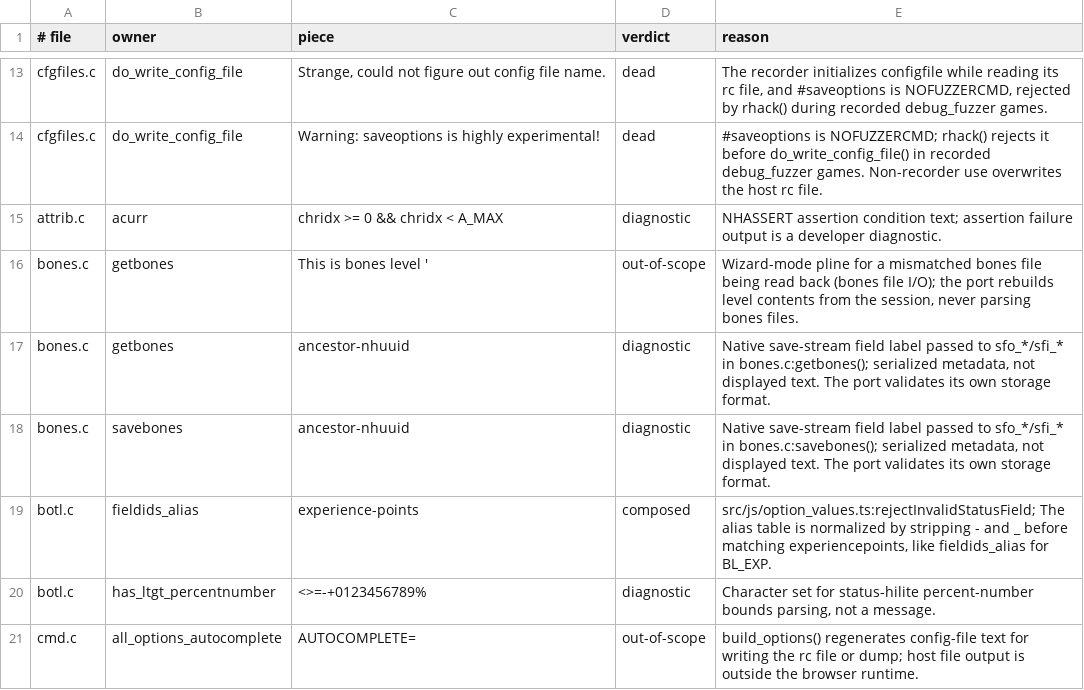
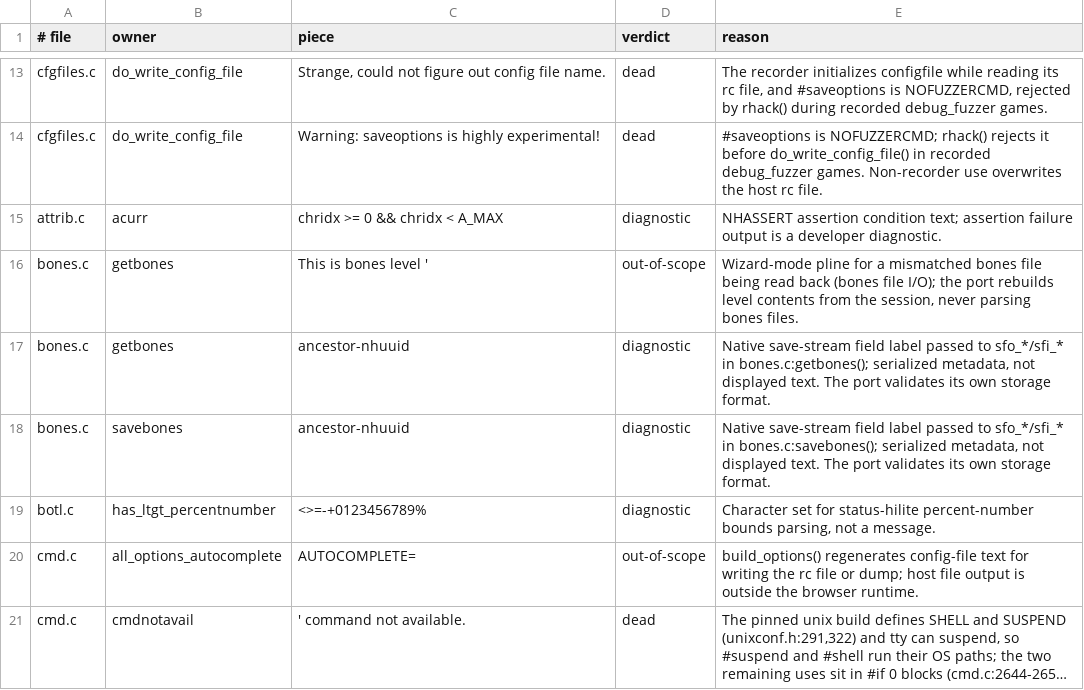
Before and after one commit to daoa0601/teleport-contest, a TSV file: docs/ledger/c-messages-reviewed.tsv, drawn as a sheet; only a part is shown, gaps mark what is left out; the shorter side is filled out with more unchanged rows; long unchanged cells end in ….

Commit message:
Drop the reviewed experience-points row now that the parser holds the literal

```diff
--- a/docs/ledger/c-messages-reviewed.tsv
+++ b/docs/ledger/c-messages-reviewed.tsv
@@ -18,3 +18,2 @@ bones.c	getbones	ancestor-nhuuid	diagnostic	Native save-stream field label passe
 bones.c	savebones	ancestor-nhuuid	diagnostic	Native save-stream field label passed to sfo_*/sfi_* in bones.c:savebones(); serialized metadata, not displayed text. The port validates its own storage format.
-botl.c	fieldids_alias	experience-points	composed	src/js/option_values.ts:rejectInvalidStatusField; The alias table is normalized by stripping - and _ before matching experiencepoints, like fieldids_alias for BL_EXP.
 botl.c	has_ltgt_percentnumber	<>=-+0123456789%	diagnostic	Character set for status-hilite percent-number bounds parsing, not a message.
```
